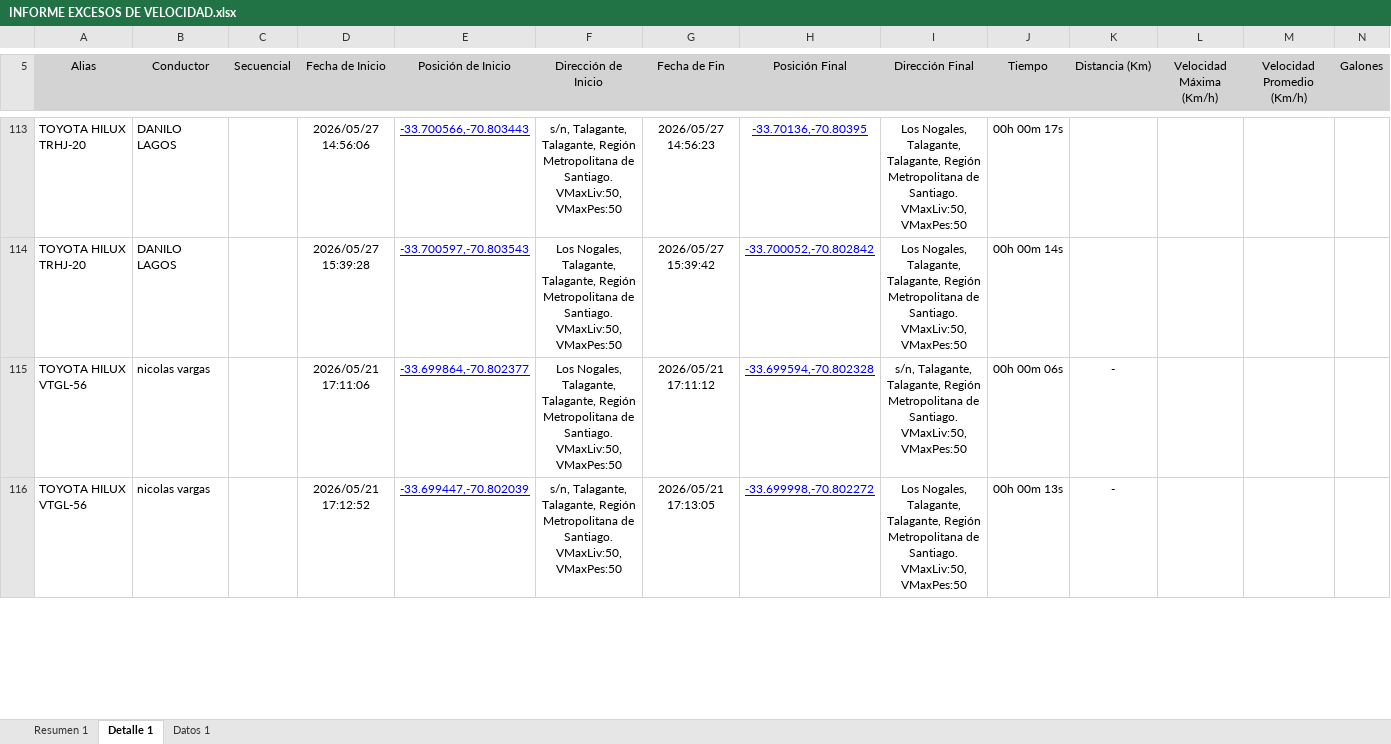
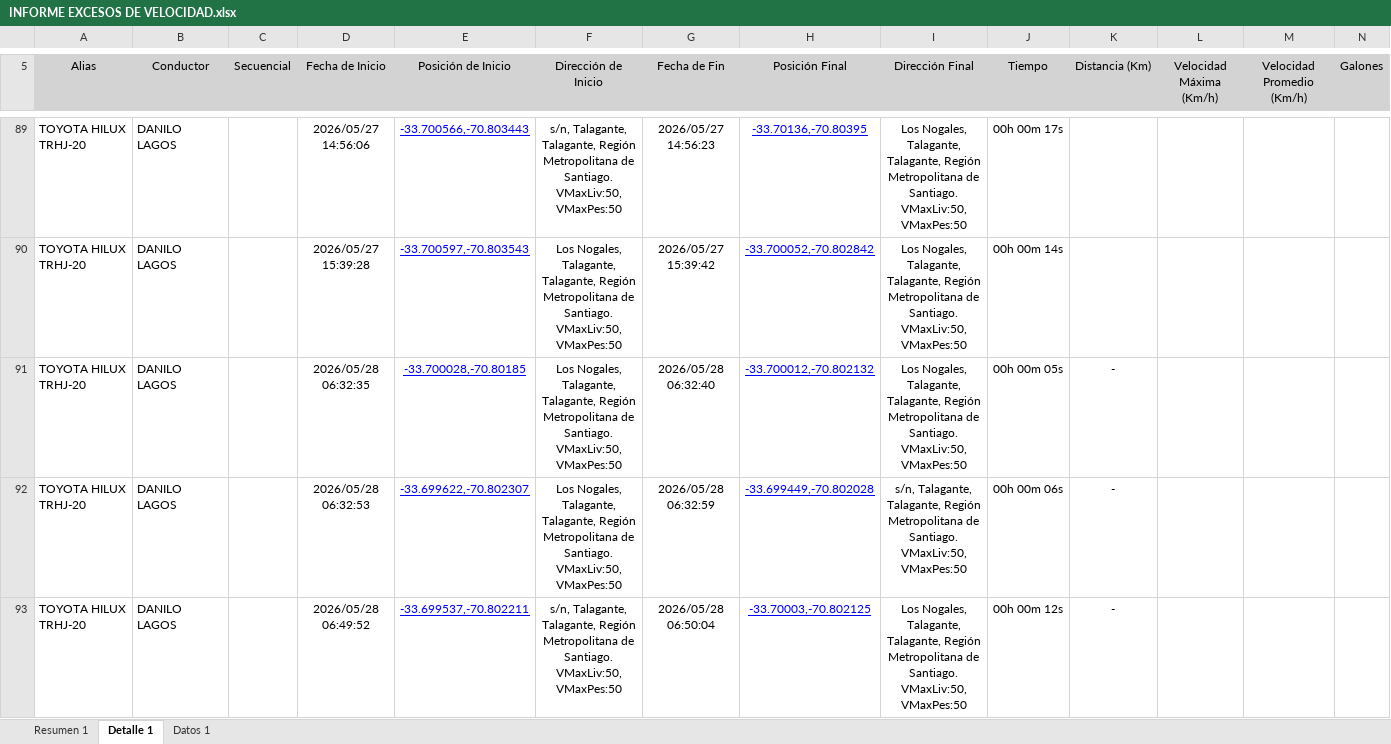
Before and after one commit to WurfelSPA/tracklink-santamarta, an Excel workbook: INFORME EXCESOS DE VELOCIDAD.xlsx, sheet Detalle 1, drawn as a sheet; only a part is shown, gaps mark what is left out; values as stored, in another font and other column widths than the file's, no borders; table styles not drawn; addresses are those after the commit; rows hold the shown columns only; the diff covers the shown part only; the diff names each change by its address in the sheet, - before the commit and + after, or states it on an @@ line.

```diff
--- a/INFORME EXCESOS DE VELOCIDAD.xlsx (sheet Detalle 1)
+++ b/INFORME EXCESOS DE VELOCIDAD.xlsx (sheet Detalle 1)
+row 91: TOYOTA HILUX TRHJ-20 | DANILO LAGOS |  | 2026/05/28 06:32:35 | -33.700028,-70.80185 | Los Nogales, Talagante, Talagante, Región Metropolitana de Santiago. VMaxLiv:50, VMaxPes:50 | 2026/05/28 06:32:40 | -33.700012,-70.802132 | Los Nogales, Talagante, Talagante, Región Metropolitana de Santiago. VMaxLiv:50, VMaxPes:50 | 00h 00m 05s | -
-A92:A93 (Alias): TOYOTA HILUX VTGL-56
+A92:A93 (Alias): TOYOTA HILUX TRHJ-20
-B92:B93 (Conductor): nicolas vargas
+B92:B93 (Conductor): DANILO LAGOS
-D92 (Fecha de Inicio): 2026/05/21 17:11:06
+D92 (Fecha de Inicio): 2026/05/28 06:32:53
-E92 (Posición de Inicio): -33.699864,-70.802377
+E92 (Posición de Inicio): -33.699622,-70.802307
-G92 (Fecha de Fin): 2026/05/21 17:11:12
+G92 (Fecha de Fin): 2026/05/28 06:32:59
-H92 (Posición Final): -33.699594,-70.802328
+H92 (Posición Final): -33.699449,-70.802028
-D93 (Fecha de Inicio): 2026/05/21 17:12:52
+D93 (Fecha de Inicio): 2026/05/28 06:49:52
-E93 (Posición de Inicio): -33.699447,-70.802039
+E93 (Posición de Inicio): -33.699537,-70.802211
-G93 (Fecha de Fin): 2026/05/21 17:13:05
+G93 (Fecha de Fin): 2026/05/28 06:50:04
-H93 (Posición Final): -33.699998,-70.802272
+H93 (Posición Final): -33.70003,-70.802125
-J93 (Tiempo): 00h 00m 13s
+J93 (Tiempo): 00h 00m 12s
```
Also changed, not shown: 90 added rows, 28 removed rows and 46 edited cells elsewhere in this sheet, sheet Datos 1, sheet Resumen 1.
